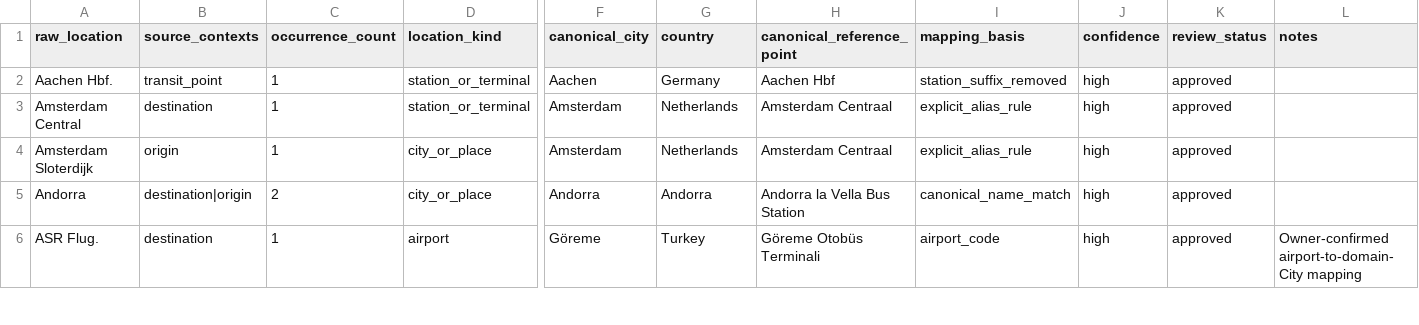
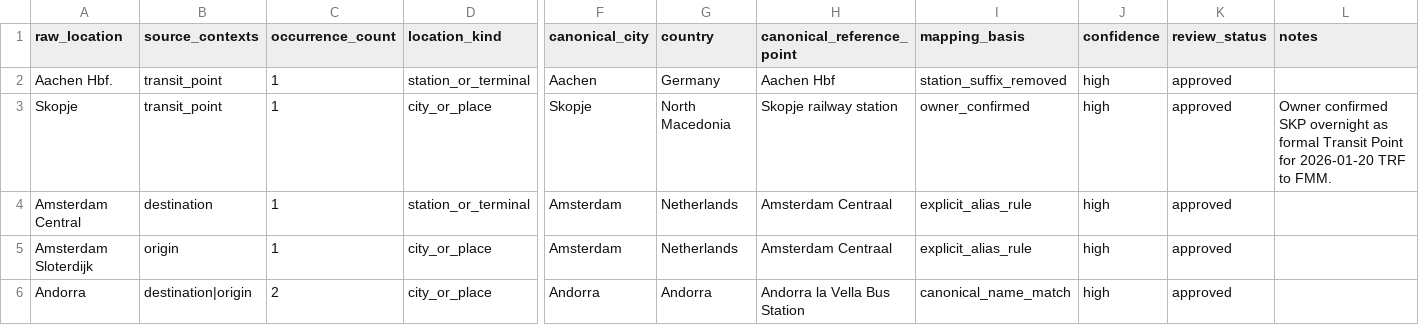
Before and after one commit to tunajaw/Europe_TravelMap, a CSV file: data/parsed/location_alias.csv, drawn as a sheet; only a part is shown, gaps mark what is left out; the shorter side is filled out with more unchanged rows; rows hold the shown columns only; the diff names each change by its address in the sheet, - before the commit and + after, or states it on an @@ line.

Commit message:
Complete segment interactions and transit metadata with CI tests

```diff
--- a/data/parsed/location_alias.csv
+++ b/data/parsed/location_alias.csv
+row 3: Skopje | transit_point | 1 | city_or_place | Skopje | North Macedonia | Skopje railway station | owner_confirmed | high | approved | Owner confirmed SKP overnight as formal Transit Point for 2026-01-20 TRF to FMM.
```
Also changed, not shown: data/raw/segment-raw.csv, 37 other files.
